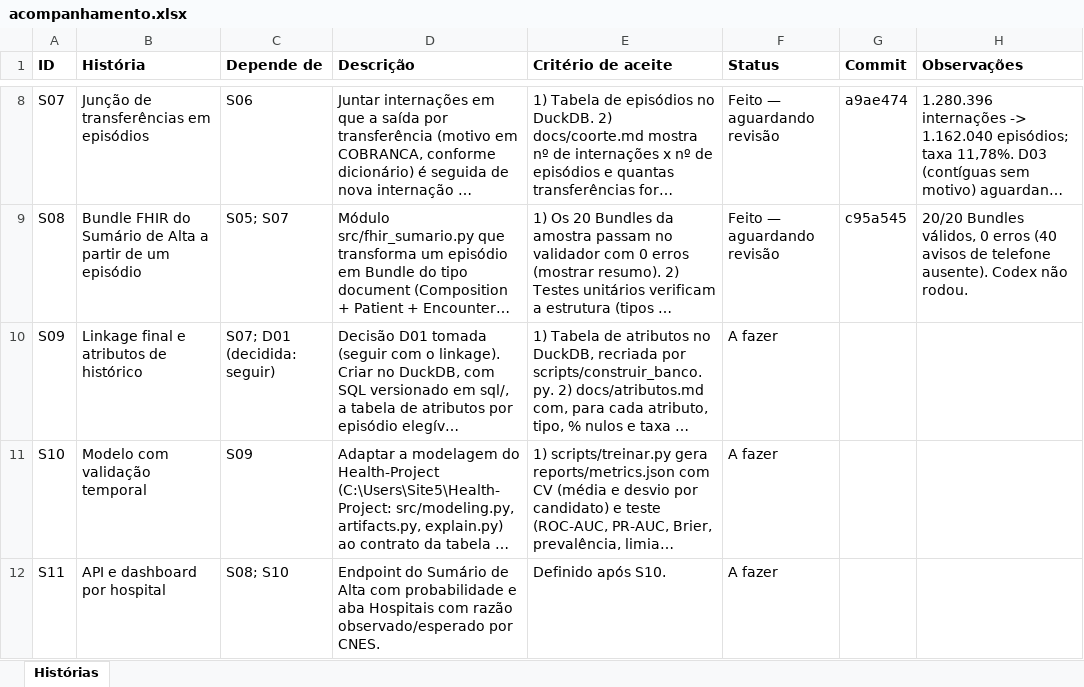
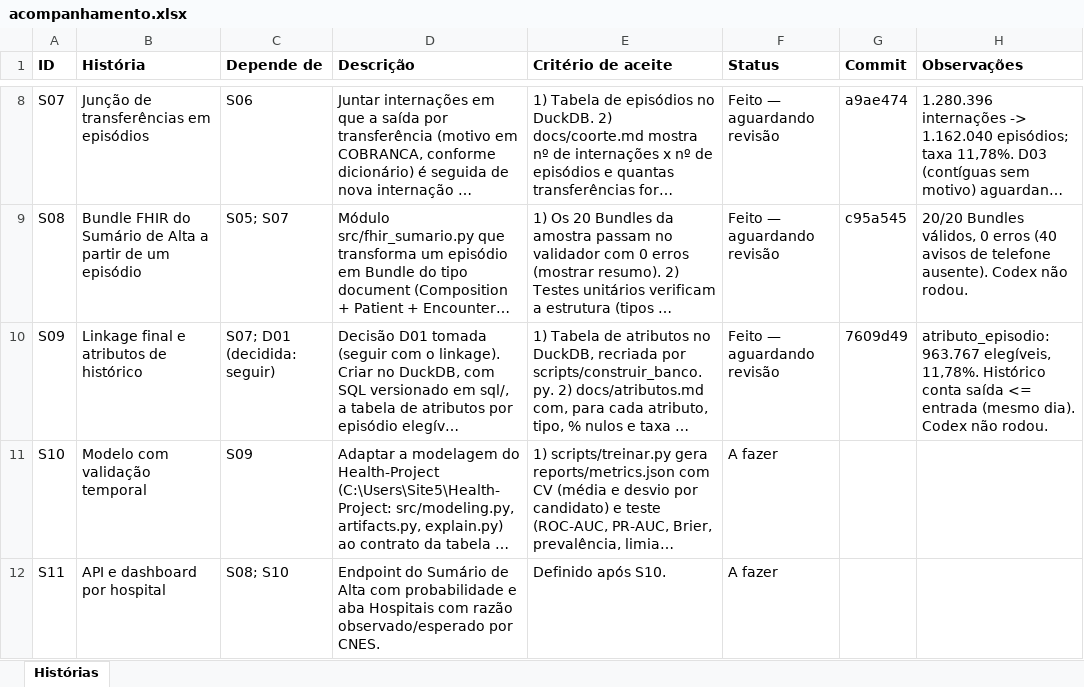
Before and after one commit to P4d1lh4/readmissao-sus, an Excel workbook: docs/acompanhamento.xlsx, sheet Histórias, drawn as a sheet; only a part is shown, gaps mark what is left out; long unchanged cells end in …; values as stored, in another font and other column widths than the file's, no borders; the diff names each change by its address in the sheet, - before the commit and + after, or states it on an @@ line.

Commit message:
chore: atualiza plano (S09)

```diff
--- a/docs/acompanhamento.xlsx (sheet Histórias)
+++ b/docs/acompanhamento.xlsx (sheet Histórias)
-F10 (Status): A fazer
+F10 (Status): Feito — aguardando revisão
-G10 (Commit): (empty)
+G10 (Commit): 7609d49
-H10 (Observações): (empty)
+H10 (Observações): atributo_episodio: 963.767 elegíveis, 11,78%. Histórico conta saída <= entrada (mesmo dia). Codex não rodou.
```
